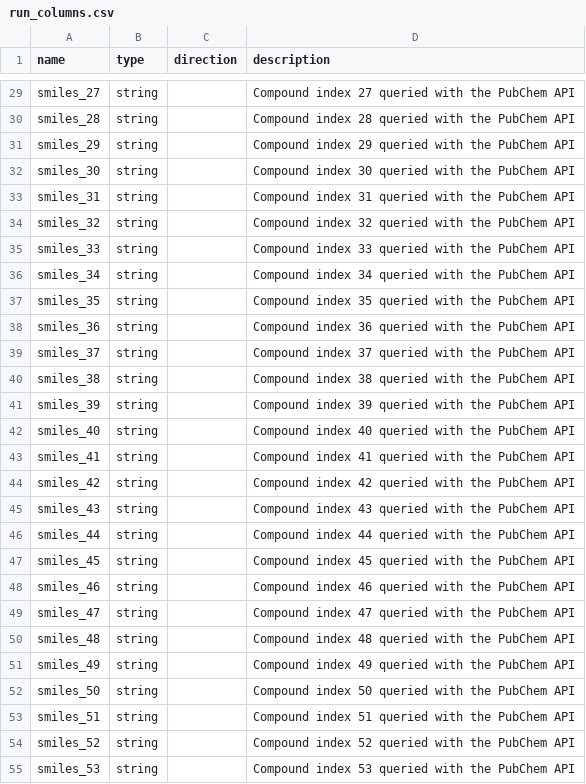
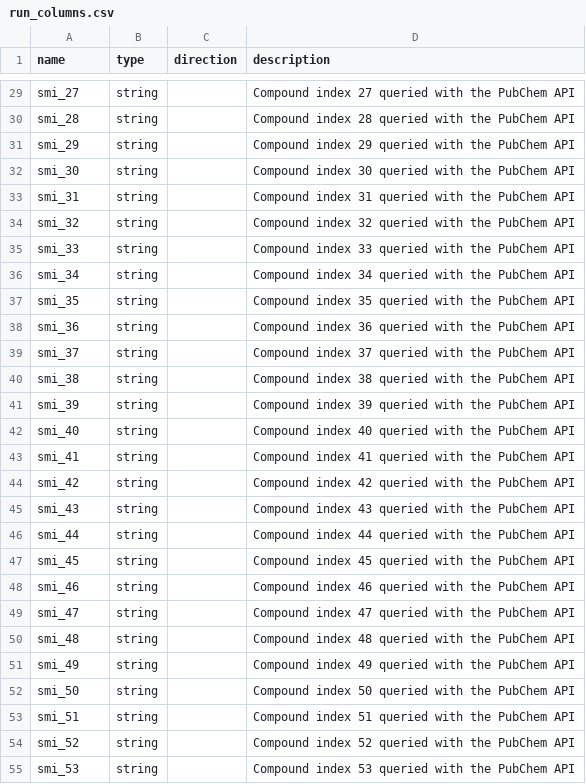
Before and after one commit to ersilia-os/eos2hzy, a CSV file: model/framework/columns/run_columns.csv, drawn as a sheet; only a part is shown, gaps mark what is left out; the diff covers the shown part only; the diff names each change by its address in the sheet, - before the commit and + after, or states it on an @@ line.

```diff
--- a/model/framework/columns/run_columns.csv
+++ b/model/framework/columns/run_columns.csv
-A29 (name): smiles_27
+A29 (name): smi_27
-A30 (name): smiles_28
+A30 (name): smi_28
-A31 (name): smiles_29
+A31 (name): smi_29
-A32 (name): smiles_30
+A32 (name): smi_30
-A33 (name): smiles_31
+A33 (name): smi_31
-A34 (name): smiles_32
+A34 (name): smi_32
-A35 (name): smiles_33
+A35 (name): smi_33
-A36 (name): smiles_34
+A36 (name): smi_34
-A37 (name): smiles_35
+A37 (name): smi_35
-A38 (name): smiles_36
+A38 (name): smi_36
-A39 (name): smiles_37
+A39 (name): smi_37
-A40 (name): smiles_38
+A40 (name): smi_38
-A41 (name): smiles_39
+A41 (name): smi_39
-A42 (name): smiles_40
+A42 (name): smi_40
-A43 (name): smiles_41
+A43 (name): smi_41
-A44 (name): smiles_42
+A44 (name): smi_42
-A45 (name): smiles_43
+A45 (name): smi_43
-A46 (name): smiles_44
+A46 (name): smi_44
-A47 (name): smiles_45
+A47 (name): smi_45
-A48 (name): smiles_46
+A48 (name): smi_46
-A49 (name): smiles_47
+A49 (name): smi_47
-A50 (name): smiles_48
+A50 (name): smi_48
-A51 (name): smiles_49
+A51 (name): smi_49
-A52 (name): smiles_50
+A52 (name): smi_50
-A53 (name): smiles_51
+A53 (name): smi_51
-A54 (name): smiles_52
+A54 (name): smi_52
-A55 (name): smiles_53
+A55 (name): smi_53
```
Also changed, not shown: 73 edited cells elsewhere in this file, model/framework/examples/run_output.csv, 1 other file.
